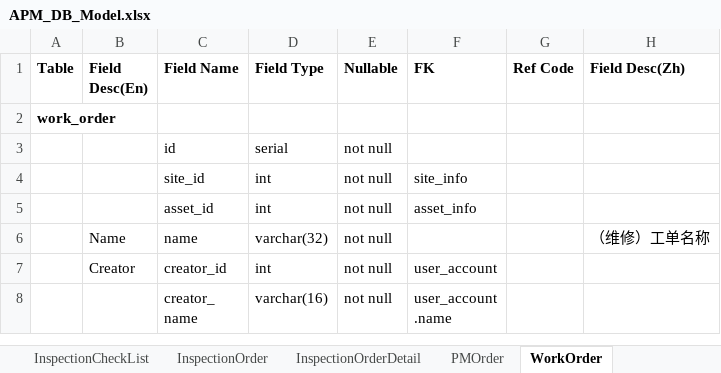
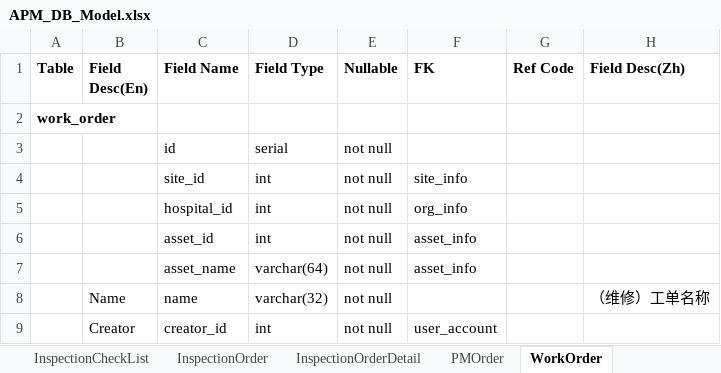
Before and after one commit to devhotmail/APMHome, an Excel workbook: Design/APM_DB_Model.xlsx, sheet WorkOrder, drawn as a sheet; only a part is shown; the shorter side is filled out with more unchanged rows; values as stored, in another font and other column widths than the file's, no borders; the diff names each change by its address in the sheet, - before the commit and + after, or states it on an @@ line.

```diff
--- a/Design/APM_DB_Model.xlsx (sheet WorkOrder)
+++ b/Design/APM_DB_Model.xlsx (sheet WorkOrder)
+row 5:  |  | hospital_id | int | not null | org_info
+row 7:  |  | asset_name | varchar(64) | not null | asset_info
```
Also changed, not shown: sheet AssetClinicalRecord, sheet InspectionCheckList, charts or pictures, 1 other file.
